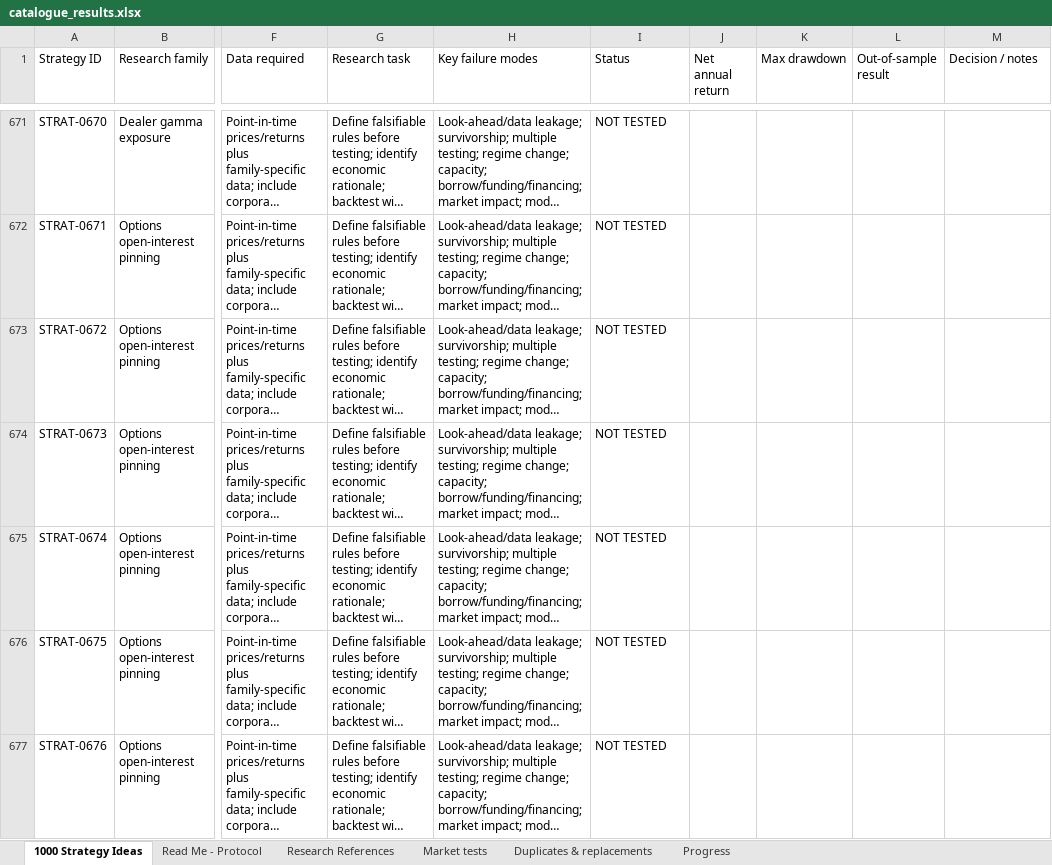
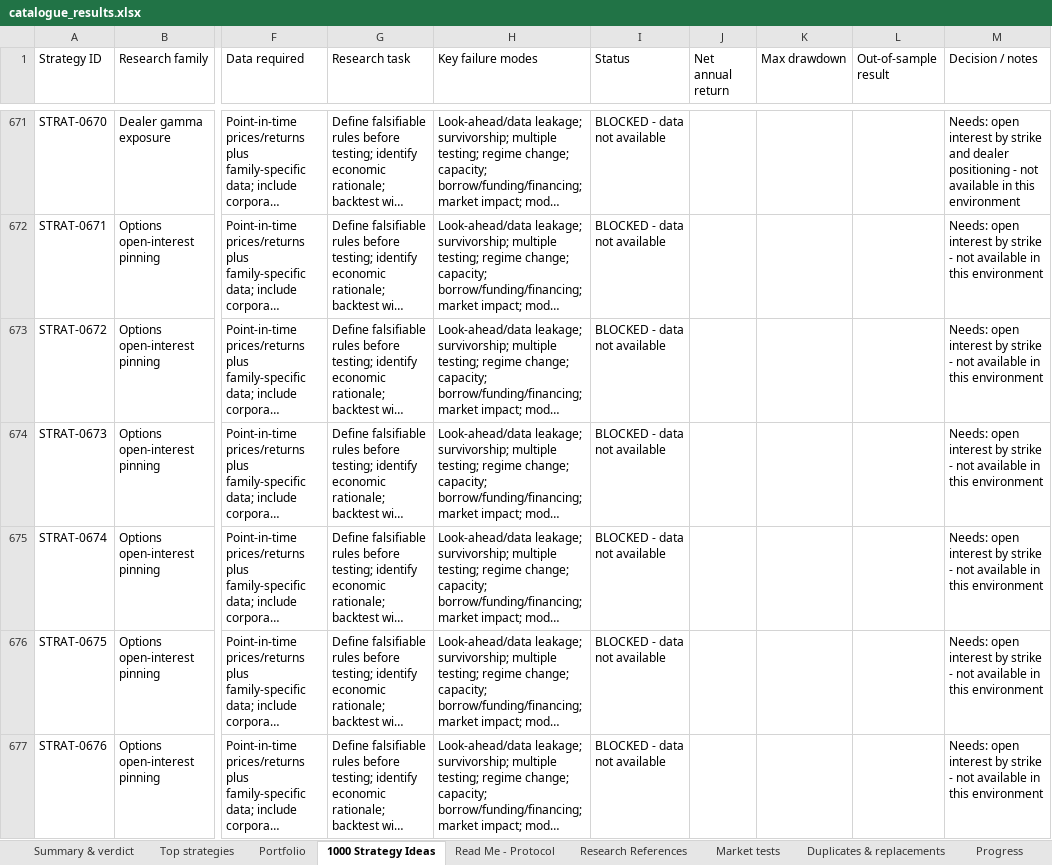
Before and after one commit to akshaayyanand-web/dbxfcvnbgfcn, an Excel workbook: research/catalogue_results.xlsx, sheet 1000 Strategy Ideas, drawn as a sheet; only a part is shown, gaps mark what is left out; long unchanged cells end in …; values as stored, in another font and other column widths than the file's, no cell formats; the diff covers the shown part only; the diff names each change by its address in the sheet, - before the commit and + after, or states it on an @@ line.

```diff
--- a/research/catalogue_results.xlsx (sheet 1000 Strategy Ideas)
+++ b/research/catalogue_results.xlsx (sheet 1000 Strategy Ideas)
+sheet tab: Summary & verdict
+sheet tab: Top strategies
+sheet tab: Portfolio
-I671:I677 (Status): NOT TESTED
+I671:I677 (Status): BLOCKED - data not available
-M671 (Decision / notes): (empty)
+M671 (Decision / notes): Needs: open interest by strike and dealer positioning - not available in this environment
-M672:M677 (Decision / notes): (empty)
+M672:M677 (Decision / notes): Needs: open interest by strike - not available in this environment
```
Also changed, not shown: 1371 edited cells elsewhere in this sheet, sheet Market tests, sheet Duplicates & replacements, sheet Progress, cell formats, 19 other files.
